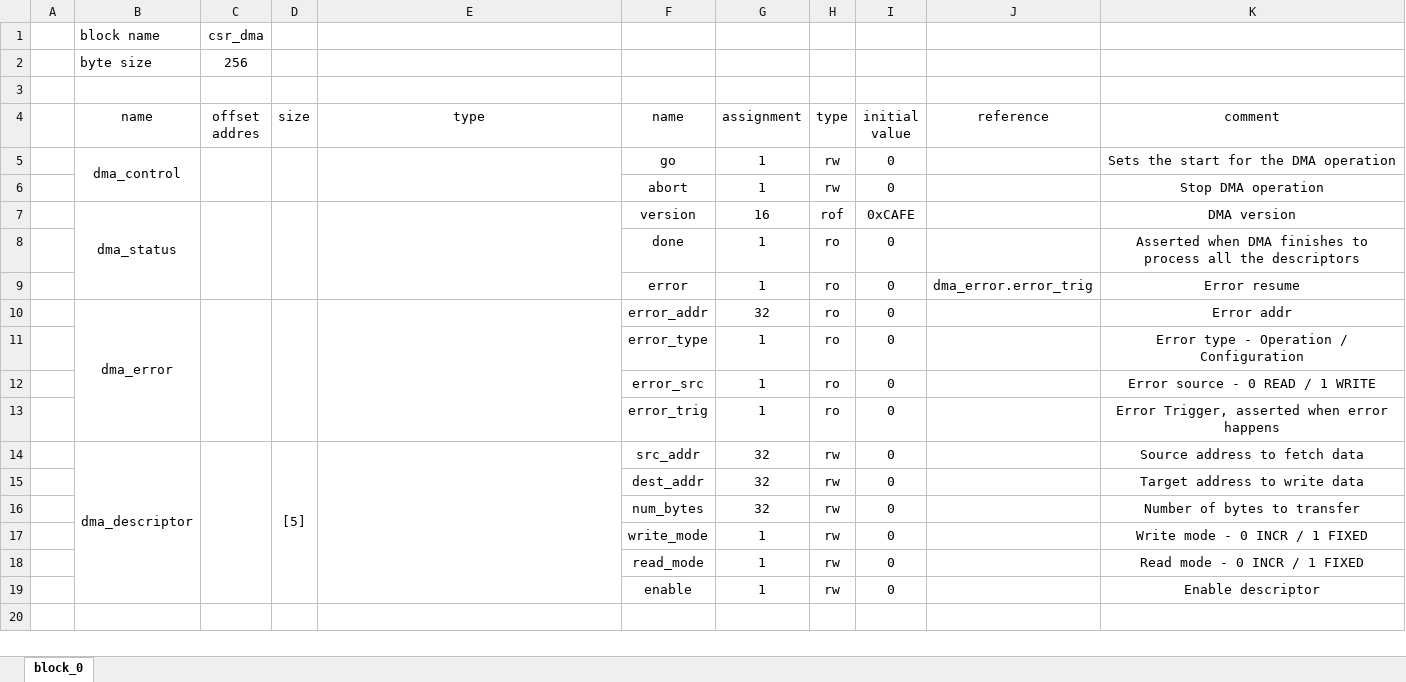
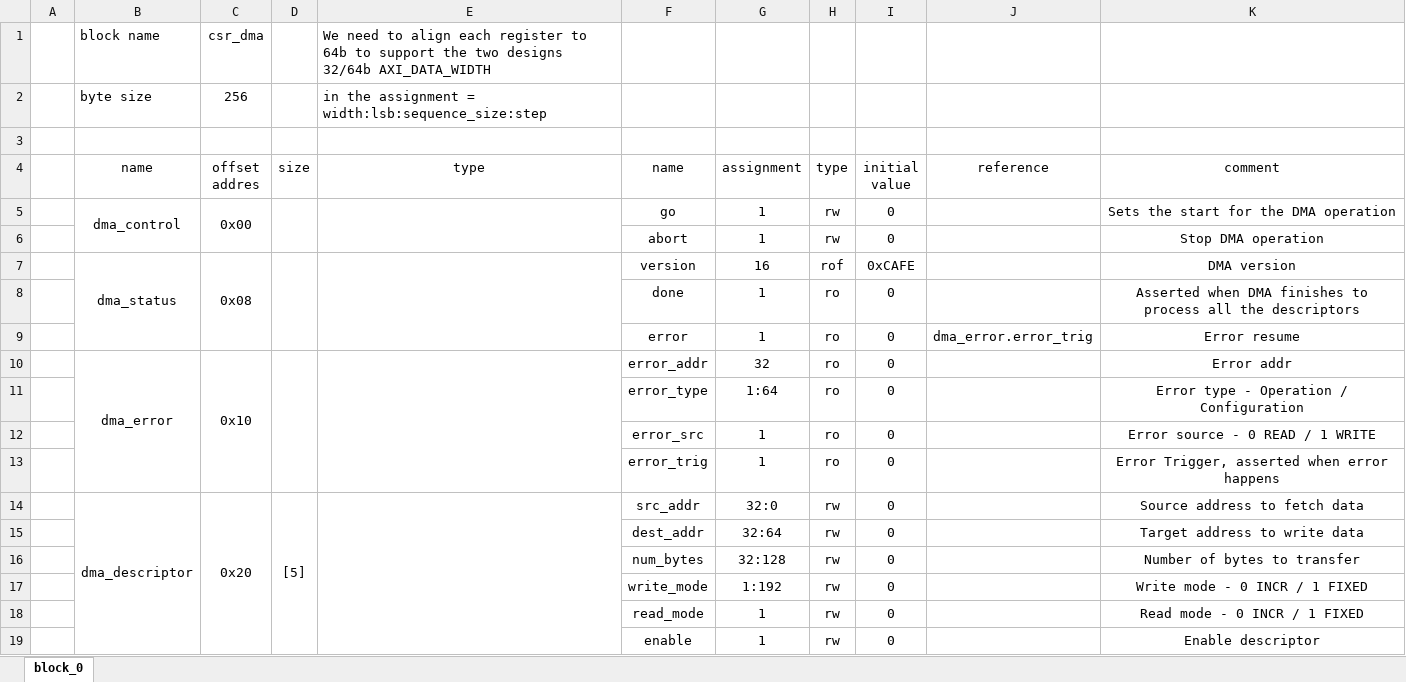
Before and after one commit to aignacio/axi_dma, an Excel workbook: csr_dma.xlsx, sheet block_0, drawn as a sheet; values as stored, in another font and other column widths than the file's, no borders; the diff names each change by its address in the sheet, - before the commit and + after, or states it on an @@ line.

```diff
--- a/csr_dma.xlsx (sheet block_0)
+++ b/csr_dma.xlsx (sheet block_0)
-E1 (type): (empty)
+E1 (type): We need to align each register to 64b to support the two designs 32/64b AXI_DATA_WIDTH
-E2 (type): (empty)
+E2 (type): in the assignment = width:lsb:sequence_size:step
-C5 (offset addres): (empty)
+C5 (offset addres): 0x00
-C7 (offset addres): (empty)
+C7 (offset addres): 0x08
-C10 (offset addres): (empty)
+C10 (offset addres): 0x10
-G11 (assignment): 1
+G11 (assignment): 1:64
-C14 (offset addres): (empty)
+C14 (offset addres): 0x20
-G14 (assignment): 32
+G14 (assignment): 32:0
-G15 (assignment): 32
+G15 (assignment): 32:64
-G16 (assignment): 32
+G16 (assignment): 32:128
-G17 (assignment): 1
+G17 (assignment): 1:192
```
Also changed, not shown: 7 other files.
